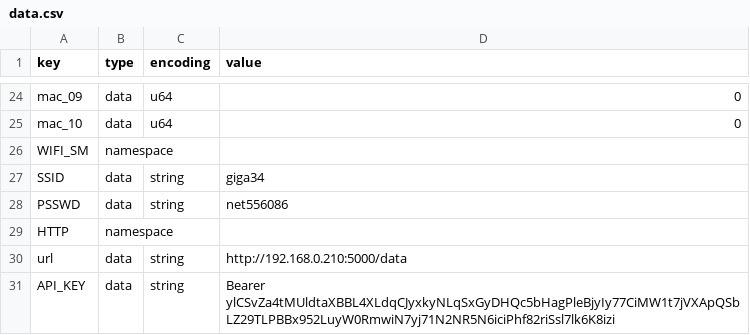
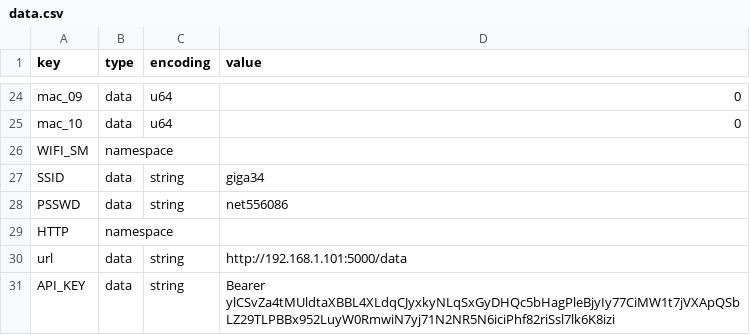
Before and after one commit to jadrzy/ESP32_SmartHome, a CSV file: master_device/partitions/data.csv, drawn as a sheet; only a part is shown, gaps mark what is left out.

Commit message:
html, save new data to nvs

```diff
--- a/master_device/partitions/data.csv
+++ b/master_device/partitions/data.csv
@@ -29,3 +29,3 @@ PSSWD,data,string,net556086
 HTTP,namespace,,
-url,data,string,http://192.168.0.210:5000/data
+url,data,string,http://192.168.1.101:5000/data
 API_KEY,data,string,Bearer ylCSvZa4tMUldtaXBBL4XLdqCJyxkyNLqSxGyDHQc5bHagPleBjyIy77CiMW1t7jVXApQSbLZ29TLPBBx952LuyW0RmwiN7yj71N2NR5N6iciPhf82riSsl7lk6K8izi
```
Also changed, not shown: 2 other files.
